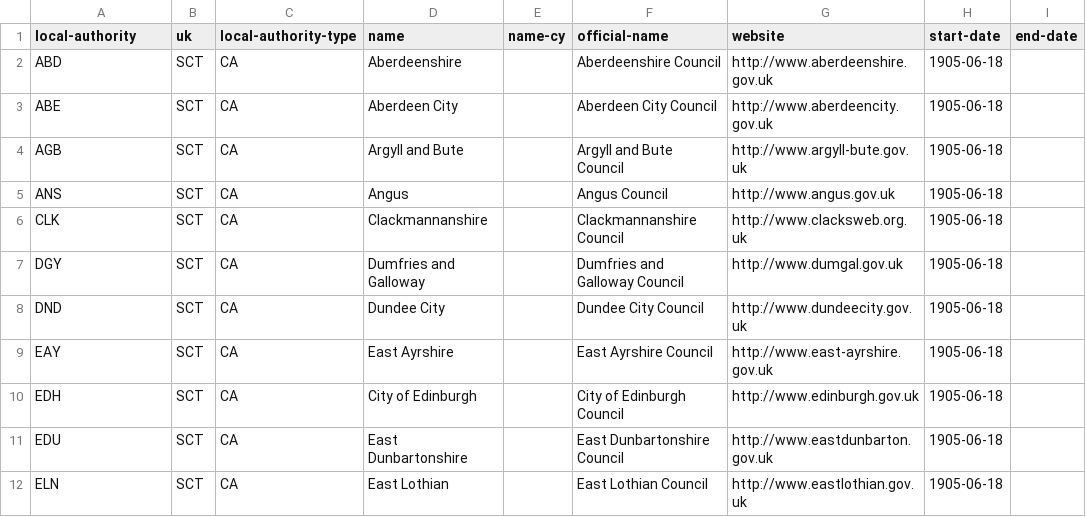
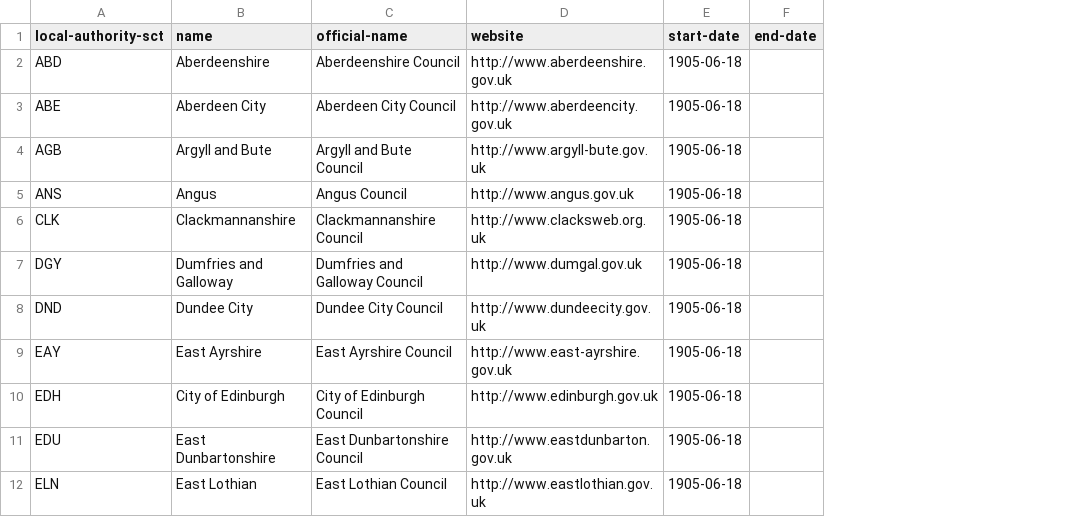
Before and after one commit to openregister/local-authority-data, a TSV file: data/local-authority-sct/local-authorities.tsv, drawn as a sheet; only a part is shown; the diff names each change by its address in the sheet, - before the commit and + after, or states it on an @@ line.

```diff
--- a/data/local-authority-sct/local-authorities.tsv
+++ b/data/local-authority-sct/local-authorities.tsv
-column B (uk), rows 2-12: all SCT
-column C (local-authority-type), rows 2-12: all CA
-column E (name-cy), empty
-A1: local-authority
+A1: local-authority-sct
```
Also changed, not shown: data/local-authority-eng/local-authorities.tsv, data/local-authority-nir/local-authorities.tsv, 1 other file.
